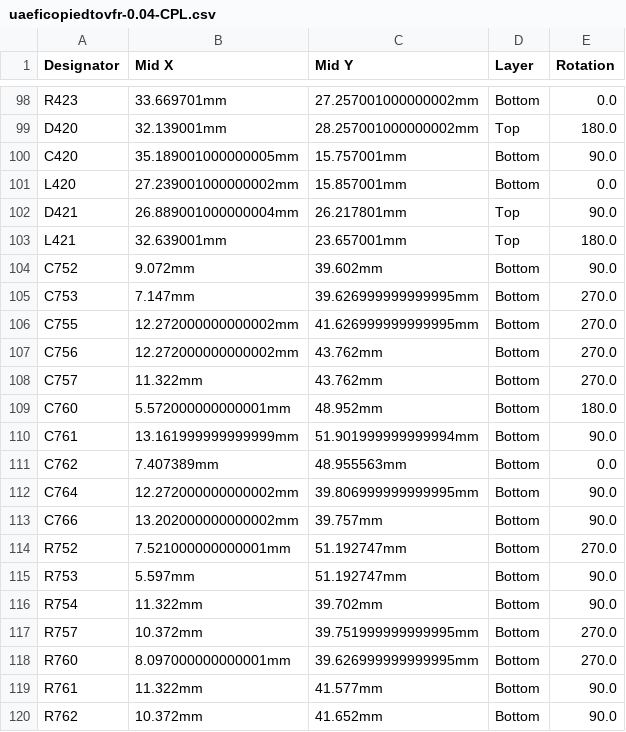
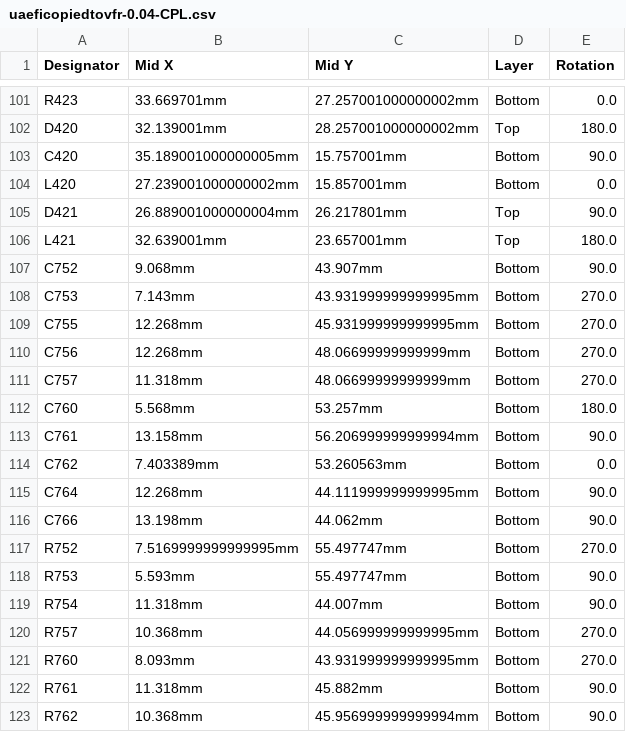
Before and after one commit to chuckwagoncomputing/hellen-VFR800, a CSV file: boards/uaeficopiedtovfr-0.04/board/uaeficopiedtovfr-0.04-CPL.csv, drawn as a sheet; only a part is shown, gaps mark what is left out; the diff covers the shown part only.

```diff
--- a/boards/uaeficopiedtovfr-0.04/board/uaeficopiedtovfr-0.04-CPL.csv
+++ b/boards/uaeficopiedtovfr-0.04/board/uaeficopiedtovfr-0.04-CPL.csv
@@ -103,18 +106,18 @@ D421,26.889001000000004mm,26.217801mm,Top,90.0
 L421,32.639001mm,23.657001mm,Top,180.0
-C752,9.072mm,39.602mm,Bottom,90.0
-C753,7.147mm,39.626999999999995mm,Bottom,270.0
-C755,12.272000000000002mm,41.626999999999995mm,Bottom,270.0
-C756,12.272000000000002mm,43.762mm,Bottom,270.0
-C757,11.322mm,43.762mm,Bottom,270.0
-C760,5.572000000000001mm,48.952mm,Bottom,180.0
-C761,13.161999999999999mm,51.901999999999994mm,Bottom,90.0
-C762,7.407389mm,48.955563mm,Bottom,0.0
-C764,12.272000000000002mm,39.806999999999995mm,Bottom,90.0
-C766,13.202000000000002mm,39.757mm,Bottom,90.0
-R752,7.521000000000001mm,51.192747mm,Bottom,270.0
-R753,5.597mm,51.192747mm,Bottom,90.0
-R754,11.322mm,39.702mm,Bottom,90.0
-R757,10.372mm,39.751999999999995mm,Bottom,270.0
-R760,8.097000000000001mm,39.626999999999995mm,Bottom,270.0
-R761,11.322mm,41.577mm,Bottom,90.0
-R762,10.372mm,41.652mm,Bottom,90.0
+C752,9.068mm,43.907mm,Bottom,90.0
+C753,7.143mm,43.931999999999995mm,Bottom,270.0
+C755,12.268mm,45.931999999999995mm,Bottom,270.0
+C756,12.268mm,48.06699999999999mm,Bottom,270.0
+C757,11.318mm,48.06699999999999mm,Bottom,270.0
+C760,5.568mm,53.257mm,Bottom,180.0
+C761,13.158mm,56.206999999999994mm,Bottom,90.0
+C762,7.403389mm,53.260563mm,Bottom,0.0
+C764,12.268mm,44.111999999999995mm,Bottom,90.0
+C766,13.198mm,44.062mm,Bottom,90.0
+R752,7.5169999999999995mm,55.497747mm,Bottom,270.0
+R753,5.593mm,55.497747mm,Bottom,90.0
+R754,11.318mm,44.007mm,Bottom,90.0
+R757,10.368mm,44.056999999999995mm,Bottom,270.0
+R760,8.093mm,43.931999999999995mm,Bottom,270.0
+R761,11.318mm,45.882mm,Bottom,90.0
+R762,10.368mm,45.956999999999994mm,Bottom,90.0
```
Also changed, not shown: 3 added rows and 60 edited cells elsewhere in this file, boards/uaeficopiedtovfr-0.04/board/misc/uaeficopiedtovfr-0.04-BOM.csv, boards/uaeficopiedtovfr-0.04/frame/vfr-BOM.csv, 37 other files.
